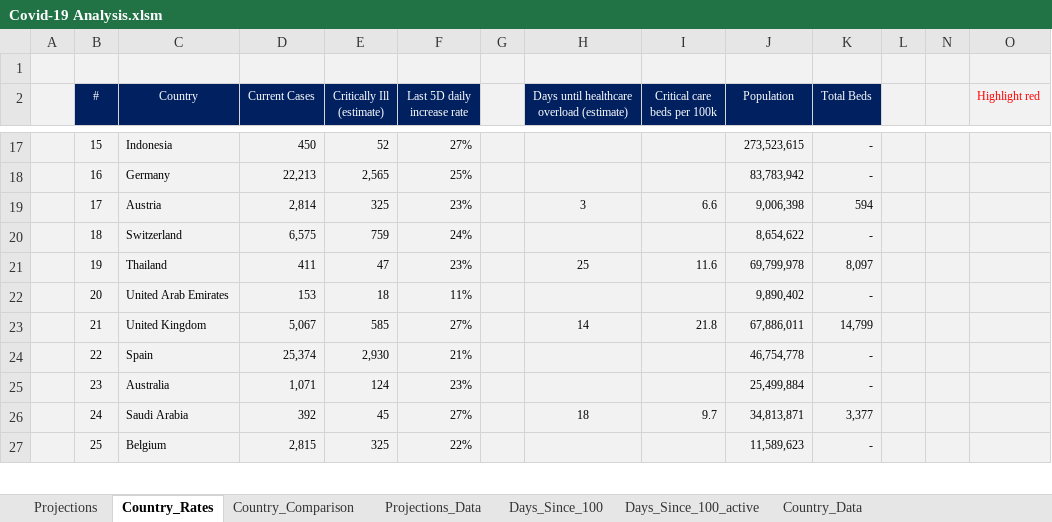
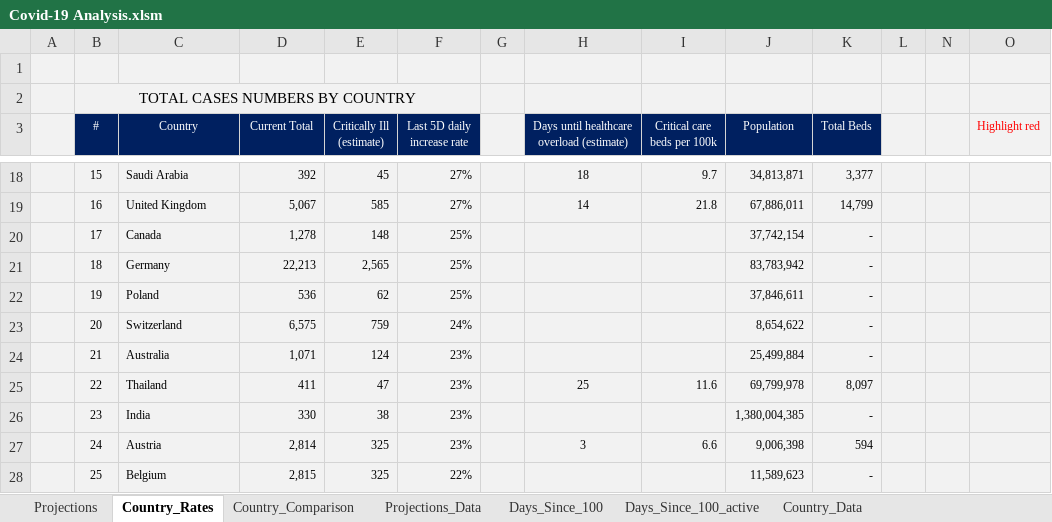
Before and after one commit to achie188/COVID-19, an Excel workbook: Analysis/Covid-19 Analysis.xlsm, sheet Country_Rates, drawn as a sheet; only a part is shown, gaps mark what is left out; values as stored, in another font and other column widths than the file's, no borders; conditional formats not drawn; removed rows and columns are numbered as before the commit, all else as after; the diff covers the shown part only; the diff names each change by its address in the sheet, - before the commit and + after, or states it on an @@ line.

```diff
--- a/Analysis/Covid-19 Analysis.xlsm (sheet Country_Rates)
+++ b/Analysis/Covid-19 Analysis.xlsm (sheet Country_Rates)
+row 2:  | TOTAL CASES NUMBERS BY COUNTRY
-D3: Current Cases
+D3: Current Total
-C18 (Country): Indonesia
+C18 (Country): Saudi Arabia
-D18 (Current Total): 450
+D18 (Current Total): 392
-E18 (Critically Ill (estimate)): 52
+E18 (Critically Ill (estimate)): 45
-H18: (empty)
+H18: 18
-I18 (Critical care beds per 100k): (empty)
+I18 (Critical care beds per 100k): 9.7
-J18 (Population): 273,523,615
+J18 (Population): 34,813,871
-K18 (Total Beds): -
+K18 (Total Beds): 3,377
+row 19:  | 16 | United Kingdom | 5,067 | 585 | 27% |  | 14 | 21.8 | 67,886,011 | 14,799
+row 20:  | 17 | Canada | 1,278 | 148 | 25% |  |  |  | 37,742,154 | -
-B21 (#): 16
+B21 (#): 18
-row 19:  | 17 | Austria | 2,814 | 325 | 23% |  | 3 | 6.6 | 9,006,398 | 594
+row 22:  | 19 | Poland | 536 | 62 | 25% |  |  |  | 37,846,611 | -
-B23 (#): 18
+B23 (#): 20
+row 24:  | 21 | Australia | 1,071 | 124 | 23% |  |  |  | 25,499,884 | -
-B25 (#): 19
+B25 (#): 22
-row 22:  | 20 | United Arab Emirates | 153 | 18 | 11% |  |  |  | 9,890,402 | -
-row 23:  | 21 | United Kingdom | 5,067 | 585 | 27% |  | 14 | 21.8 | 67,886,011 | 14,799
-row 24:  | 22 | Spain | 25,374 | 2,930 | 21% |  |  |  | 46,754,778 | -
-C26 (Country): Australia
+C26 (Country): India
-D26 (Current Total): 1,071
+D26 (Current Total): 330
-E26 (Critically Ill (estimate)): 124
+E26 (Critically Ill (estimate)): 38
-J26 (Population): 25,499,884
+J26 (Population): 1,380,004,385
-C27 (Country): Saudi Arabia
+C27 (Country): Austria
-D27 (Current Total): 392
+D27 (Current Total): 2,814
-E27 (Critically Ill (estimate)): 45
+E27 (Critically Ill (estimate)): 325
-F27 (Last 5D daily increase rate): 27%
+F27 (Last 5D daily increase rate): 23%
-H27: 18
+H27: 3
-I27 (Critical care beds per 100k): 9.7
+I27 (Critical care beds per 100k): 6.6
-J27 (Population): 34,813,871
+J27 (Population): 9,006,398
-K27 (Total Beds): 3,377
+K27 (Total Beds): 594
```
Also changed, not shown: 9 added rows, 9 removed rows and 160 edited cells elsewhere in this sheet, formulas that keep their value, charts or pictures.
